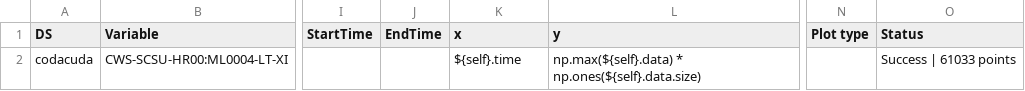
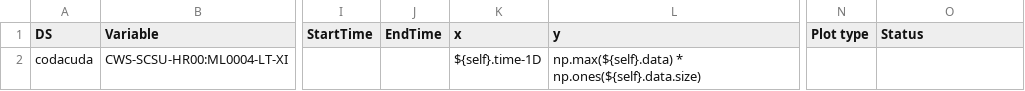
Before and after one commit to iplot-viz/mint, a CSV file: mint/data/csv/proc_example_inp_5.csv, drawn as a sheet; only a part is shown, gaps mark what is left out; the diff names each change by its address in the sheet, - before the commit and + after, or states it on an @@ line.

```diff
--- a/mint/data/csv/proc_example_inp_5.csv
+++ b/mint/data/csv/proc_example_inp_5.csv
-K2 (x): ${self}.time
+K2 (x): ${self}.time-1D
-O2 (Status): Success | 61033 points
+O2 (Status): (empty)
```
Also changed, not shown: 11 other files.
